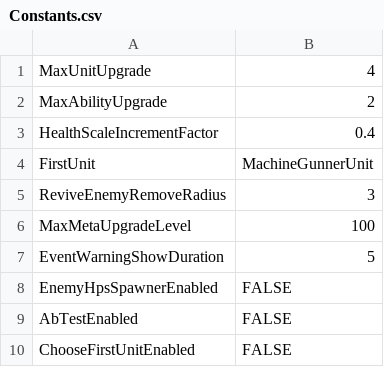
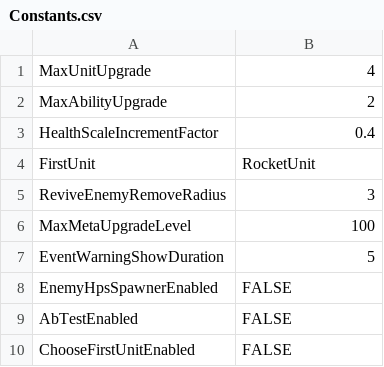
Before and after one commit to KonstantKuz/SuperpowerSquad, a CSV file: Assets/Resources/Configs/Constants.csv, drawn as a sheet.

```diff
--- a/Assets/Resources/Configs/Constants.csv
+++ b/Assets/Resources/Configs/Constants.csv
@@ -3,3 +3,3 @@ MaxAbilityUpgrade,2
 HealthScaleIncrementFactor,0.4
-FirstUnit,MachineGunnerUnit
+FirstUnit,RocketUnit
 ReviveEnemyRemoveRadius,3
```
Also changed, not shown: 4 other files.
